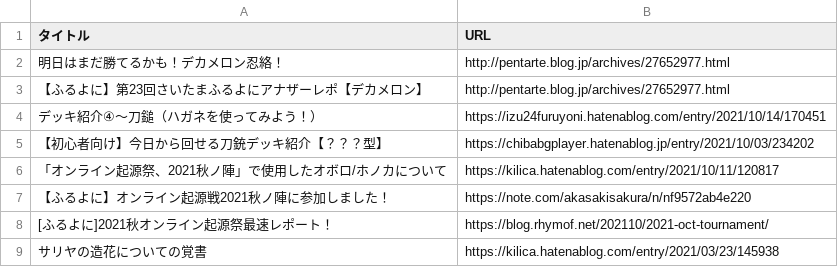
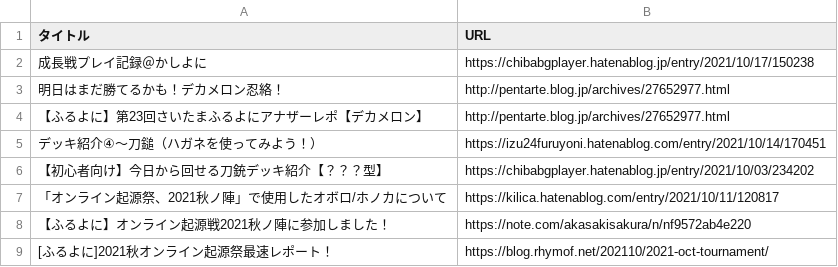
Before and after one commit to rhymof/furuyoni-post-list, a CSV file: S6.csv, drawn as a sheet; only a part is shown; the shorter side is filled out with more unchanged rows; the diff names each change by its address in the sheet, - before the commit and + after, or states it on an @@ line.

Commit message:
成長戦

```diff
--- a/S6.csv
+++ b/S6.csv
+row 2: 成長戦プレイ記録＠かしよに | https://chibabgplayer.hatenablog.jp/entry/2021/10/17/150238
```
